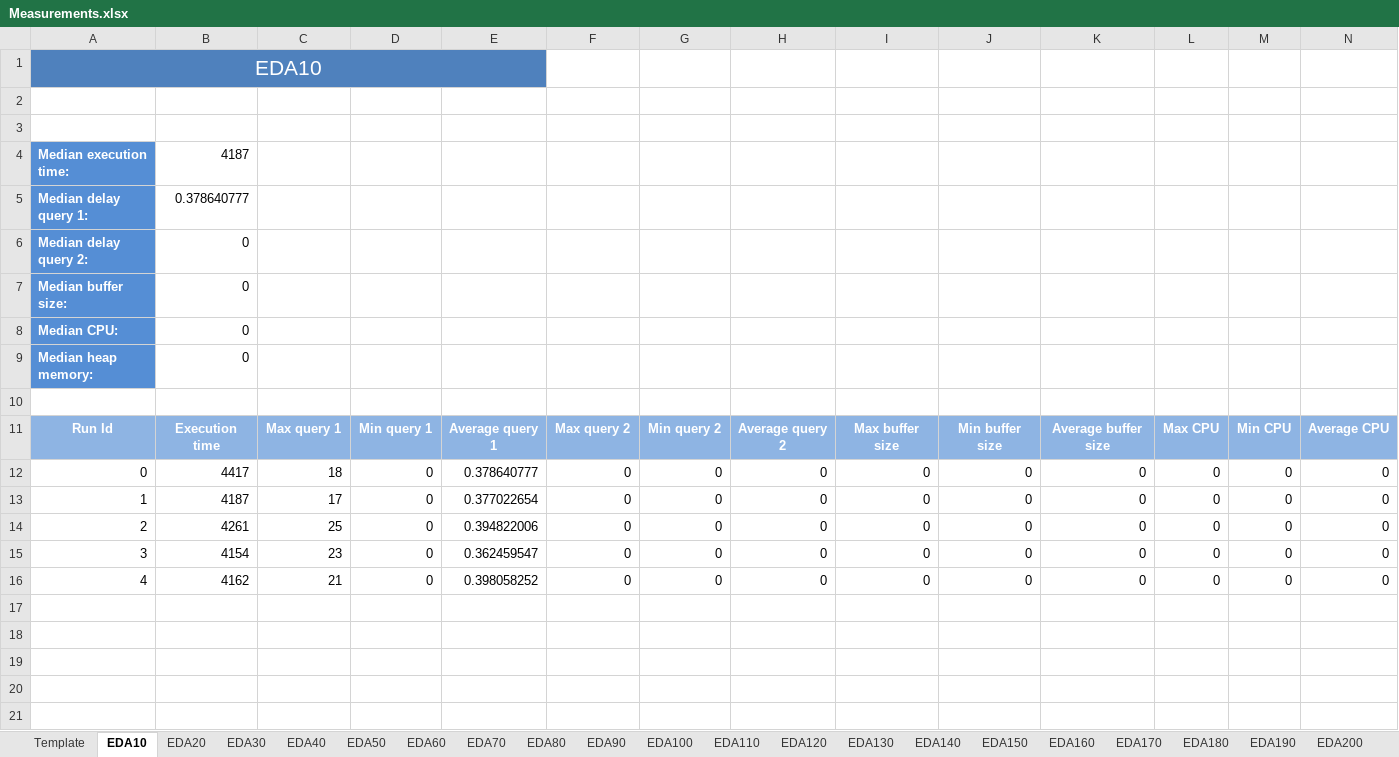
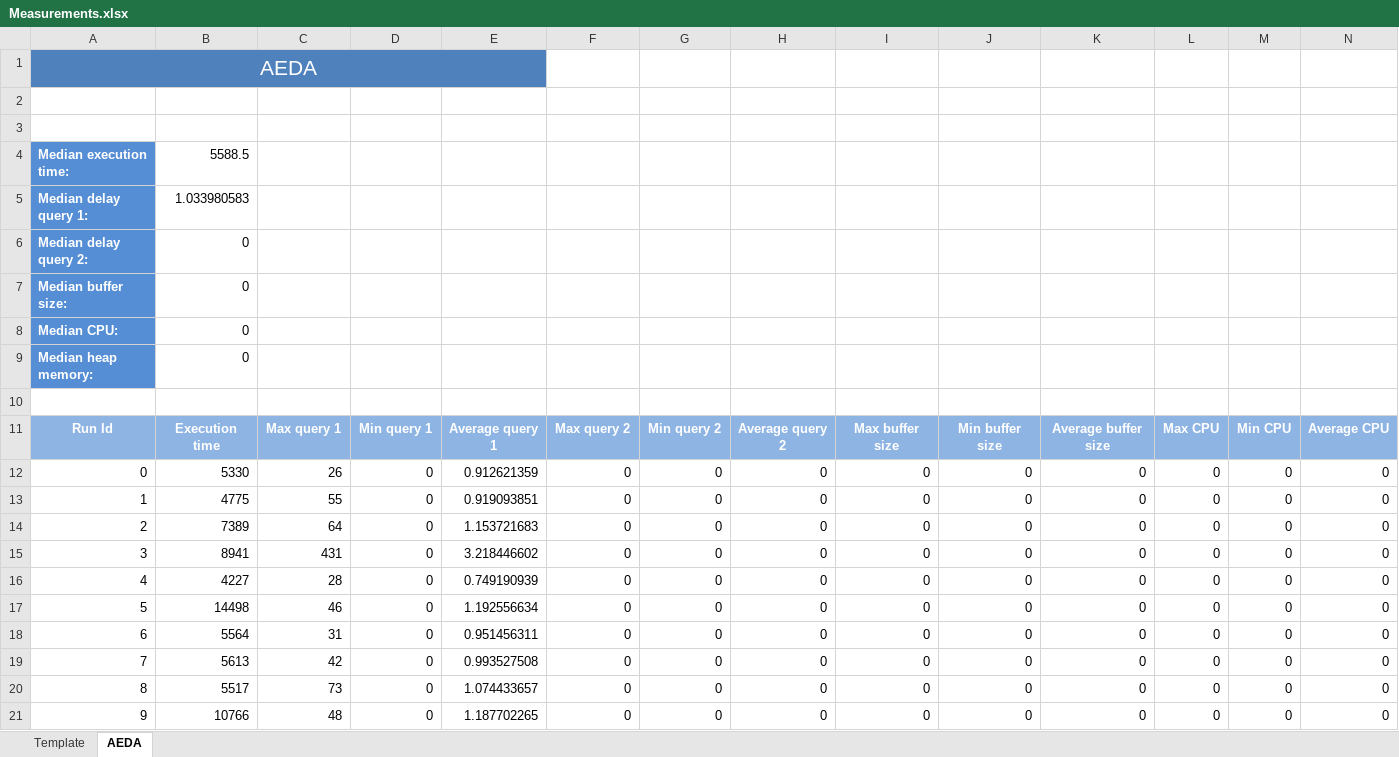
Before and after one commit to jeryini/TaxiManagementSystem, an Excel workbook: output/reports/Measurements.xlsx, sheet AEDA, drawn as a sheet; only a part is shown; values as stored, in another font and other column widths than the file's, no borders; rows hold the shown columns only; the diff names each change by its address in the sheet, - before the commit and + after, or states it on an @@ line.

```diff
--- a/output/reports/Measurements.xlsx (sheet AEDA)
+++ b/output/reports/Measurements.xlsx (sheet AEDA)
-sheet tab: EDA10
+sheet tab: AEDA
-sheet tab: EDA20
-sheet tab: EDA30
-sheet tab: EDA40
-sheet tab: EDA50
-sheet tab: EDA60
-sheet tab: EDA70
-sheet tab: EDA80
-sheet tab: EDA90
-sheet tab: EDA100
-sheet tab: EDA110
-sheet tab: EDA120
-sheet tab: EDA130
-sheet tab: EDA140
-sheet tab: EDA150
-sheet tab: EDA160
-sheet tab: EDA170
-sheet tab: EDA180
-sheet tab: EDA190
-sheet tab: EDA200
@@ column A renumbered in row 1 @@
-B4: 4187
+B4: 5588.5
-B5: 0.378640777
+B5: 1.033980583
-B12: 4417
+B12: 5330
-C12: 18
+C12: 26
-E12: 0.378640777
+E12: 0.912621359
-B13: 4187
+B13: 4775
-C13: 17
+C13: 55
-E13: 0.377022654
+E13: 0.919093851
-B14: 4261
+B14: 7389
-C14: 25
+C14: 64
-E14: 0.394822006
+E14: 1.153721683
-B15: 4154
+B15: 8941
-C15: 23
+C15: 431
-E15: 0.362459547
+E15: 3.218446602
-B16: 4162
+B16: 4227
-C16: 21
+C16: 28
-E16: 0.398058252
+E16: 0.749190939
+row 17: 5 | 14498 | 46 | 0 | 1.192556634 | 0 | 0 | 0 | 0 | 0 | 0 | 0 | 0 | 0
+row 18: 6 | 5564 | 31 | 0 | 0.951456311 | 0 | 0 | 0 | 0 | 0 | 0 | 0 | 0 | 0
+row 19: 7 | 5613 | 42 | 0 | 0.993527508 | 0 | 0 | 0 | 0 | 0 | 0 | 0 | 0 | 0
+row 20: 8 | 5517 | 73 | 0 | 1.074433657 | 0 | 0 | 0 | 0 | 0 | 0 | 0 | 0 | 0
+row 21: 9 | 10766 | 48 | 0 | 1.187702265 | 0 | 0 | 0 | 0 | 0 | 0 | 0 | 0 | 0
```
Also changed, not shown: 14 other files.
